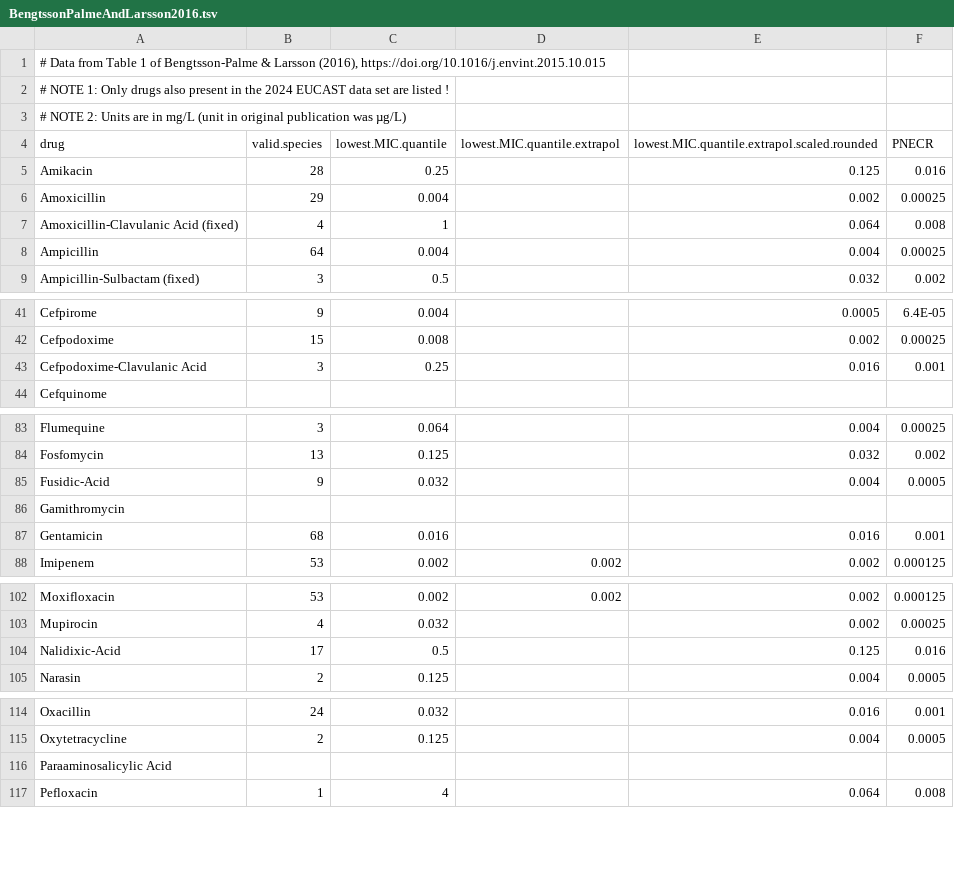
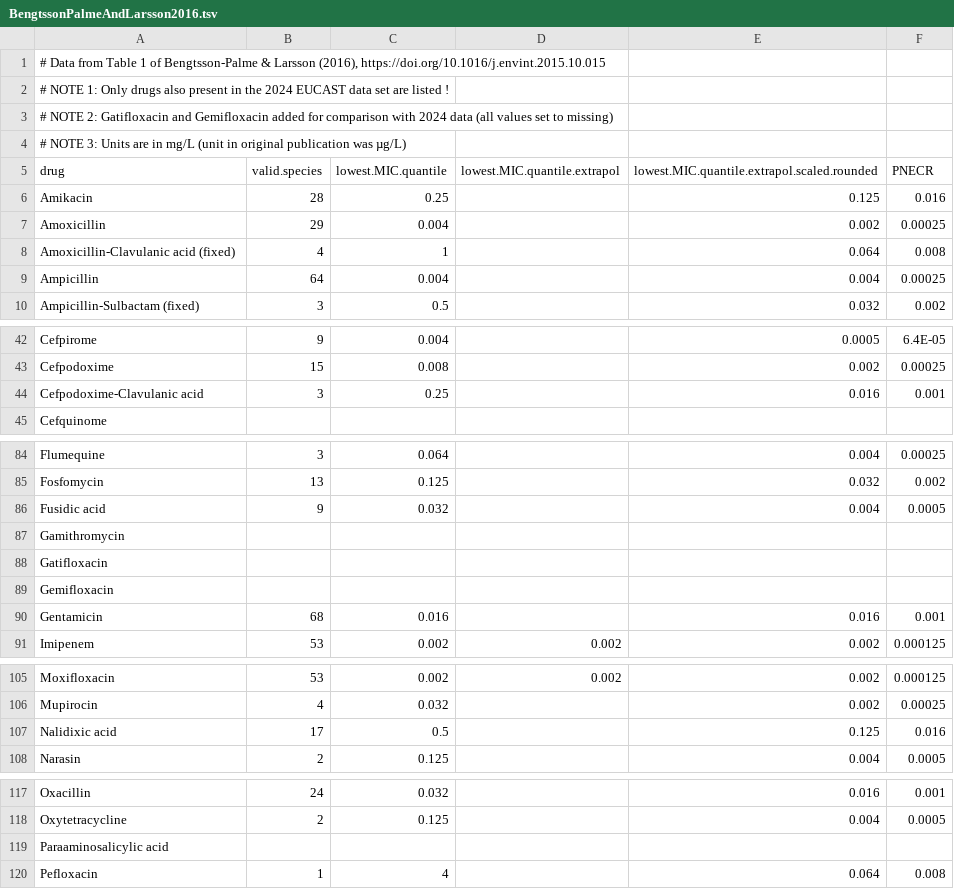
Before and after one commit to enviresist/PNEC_res, a TSV file: 1_databases/BengtssonPalmeAndLarsson2016.tsv, drawn as a sheet; only a part is shown, gaps mark what is left out; the diff covers the shown part only.

Commit message:
Resolved drug name issues

```diff
--- a/1_databases/BengtssonPalmeAndLarsson2016.tsv
+++ b/1_databases/BengtssonPalmeAndLarsson2016.tsv
@@ -2,3 +2,4 @@
 # NOTE 1: Only drugs also present in the 2024 EUCAST data set are listed !
-# NOTE 2: Units are in mg/L (unit in original publication was µg/L)
+# NOTE 2: Gatifloxacin and Gemifloxacin added for comparison with 2024 data (all values set to missing)
+# NOTE 3: Units are in mg/L (unit in original publication was µg/L)
 drug	valid.species	lowest.MIC.quantile	lowest.MIC.quantile.extrapol	lowest.MIC.quantile.extrapol.scaled.rounded	PNECR
@@ -6,3 +7,3 @@ Amikacin	28	0.25		0.125	0.016
 Amoxicillin	29	0.004		0.002	0.00025
-Amoxicillin-Clavulanic Acid (fixed)	4	1		0.064	0.008
+Amoxicillin-Clavulanic acid (fixed)	4	1		0.064	0.008
 Ampicillin	64	0.004		0.004	0.00025
@@ -42,3 +43,3 @@ Cefpirome	9	0.004		0.0005	6.4E-05
 Cefpodoxime	15	0.008		0.002	0.00025
-Cefpodoxime-Clavulanic Acid	3	0.25		0.016	0.001
+Cefpodoxime-Clavulanic acid	3	0.25		0.016	0.001
 Cefquinome					
@@ -84,4 +85,6 @@ Flumequine	3	0.064		0.004	0.00025
 Fosfomycin	13	0.125		0.032	0.002
-Fusidic-Acid	9	0.032		0.004	0.0005
+Fusidic acid	9	0.032		0.004	0.0005
 Gamithromycin					
+Gatifloxacin					
+Gemifloxacin					
 Gentamicin	68	0.016		0.016	0.001
@@ -103,3 +106,3 @@ Moxifloxacin	53	0.002	0.002	0.002	0.000125
 Mupirocin	4	0.032		0.002	0.00025
-Nalidixic-Acid	17	0.5		0.125	0.016
+Nalidixic acid	17	0.5		0.125	0.016
 Narasin	2	0.125		0.004	0.0005
@@ -115,3 +118,3 @@ Oxacillin	24	0.032		0.016	0.001
 Oxytetracycline	2	0.125		0.004	0.0005
-Paraaminosalicylic Acid					
+Paraaminosalicylic acid					
 Pefloxacin	1	4		0.064	0.008
```
Also changed, not shown: 1 edited cell elsewhere in this file, 9 other files.
